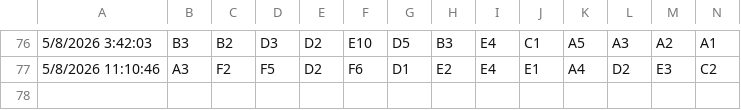
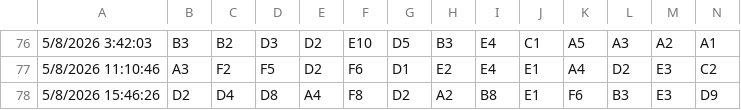
Before and after one commit to HarishKrishnaan/Data_Science_Final_Project, a CSV file: Survey Results.csv, drawn as a sheet; only a part is shown, gaps mark what is left out; rows hold the shown columns only; the diff names each change by its address in the sheet, - before the commit and + after, or states it on an @@ line.

```diff
--- a/Survey Results.csv
+++ b/Survey Results.csv
+row 78: 5/8/2026 15:46:26 | D2 | D4 | D8 | A4 | F8 | D2 | A2 | B8 | E1 | F6 | B3 | E3 | D9
```
Also changed, not shown: 1 other file.
